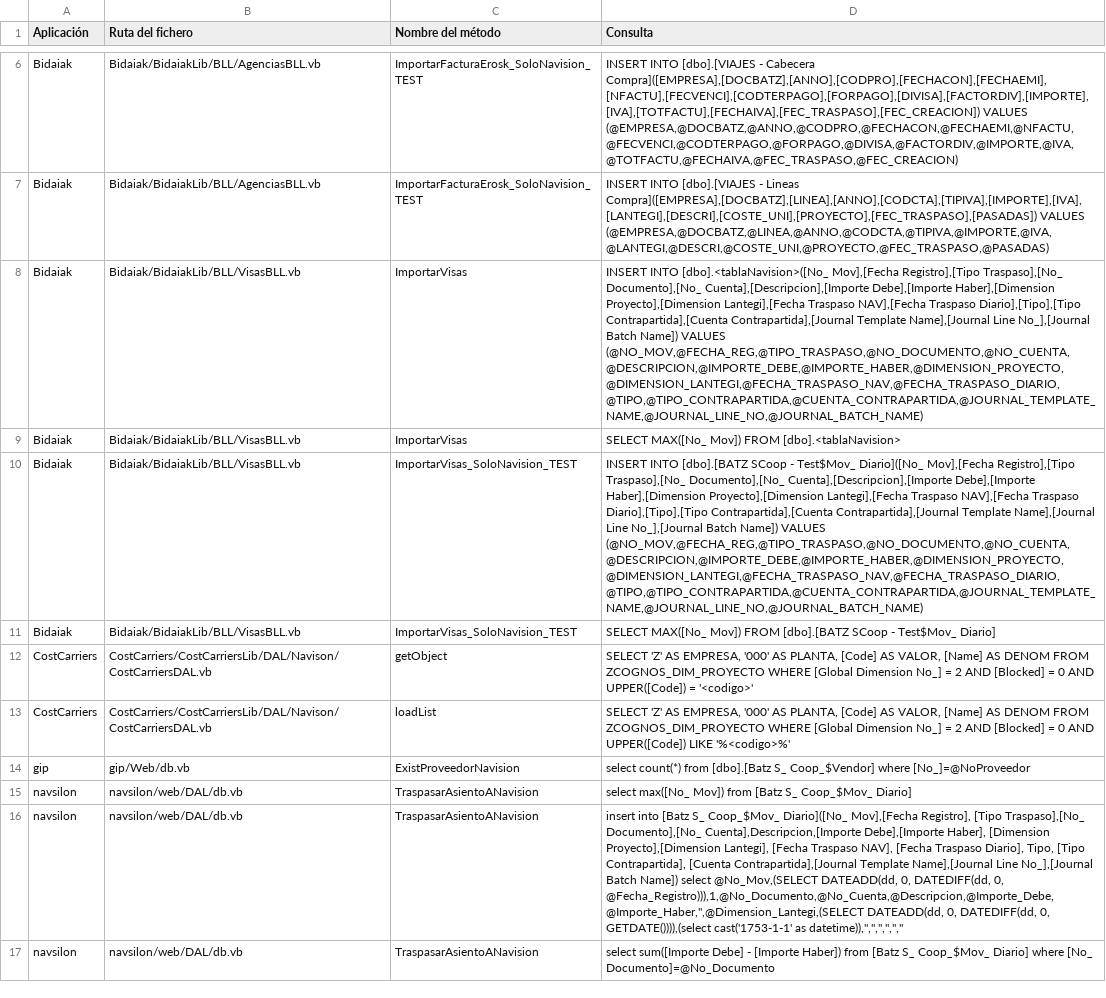
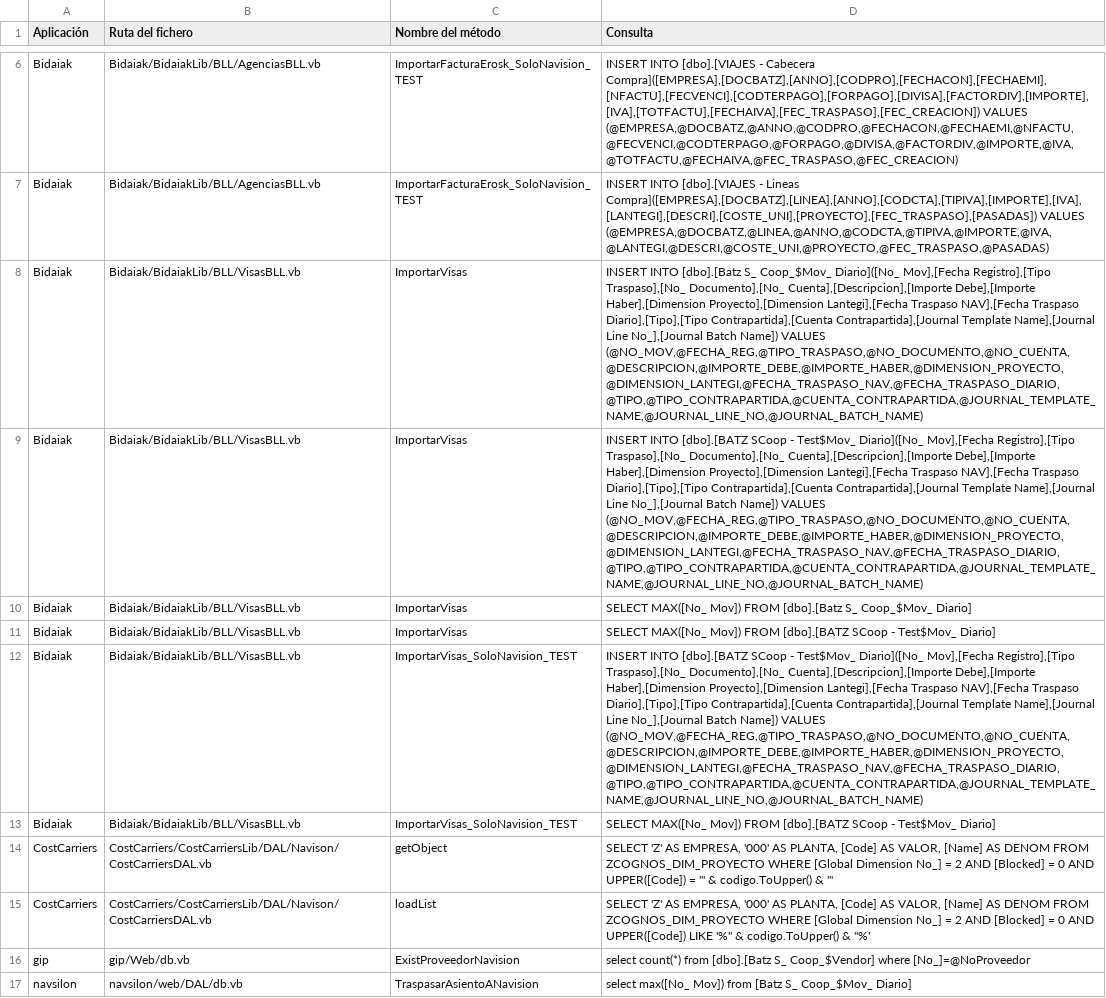
Before and after one commit to pgonzalezBatz/trunk4_copia, a TSV file: navision_consultas.tsv, drawn as a sheet; only a part is shown, gaps mark what is left out; the shorter side is filled out with more unchanged rows; addresses are those after the commit; the diff names each change by its address in the sheet, - before the commit and + after, or states it on an @@ line.

Commit message:
Sustituye placeholders por SQL real construida en código

```diff
--- a/navision_consultas.tsv
+++ b/navision_consultas.tsv
-D8 (Consulta): INSERT INTO [dbo].<tablaNavision>([No_ Mov],[Fecha Registro],[Tipo…
+D8 (Consulta): INSERT INTO [dbo].[Batz S_ Coop_$Mov_ Diario]([No_ Mov],[Fecha Registro],[Tipo…
+row 9: Bidaiak | Bidaiak/BidaiakLib/BLL/VisasBLL.vb | ImportarVisas | INSERT INTO [dbo].[BATZ SCoop - Test$Mov_ Diario]([No_ Mov],[Fecha Registro],[Tipo Traspaso],[No_ Documento],[No_ Cuenta],[Descripcion],[Importe Debe],[Importe Haber],[Dimension Proyecto],[Dimension Lantegi],[Fecha Traspaso NAV],[Fecha Traspaso Diario],[Tipo],[Tipo Contrapartida],[Cuenta Contrapartida],[Journal Template Name],[Journal Line No_],[Journal Batch Name]) VALUES (@NO_MOV,@FECHA_REG,@TIPO_TRASPASO,@NO_DOCUMENTO,@NO_CUENTA,@DESCRIPCION,@IMPORTE_DEBE,@IMPORTE_HABER,@DIMENSION_PROYECTO,@DIMENSION_LANTEGI,@FECHA_TRASPASO_NAV,@FECHA_TRASPASO_DIARIO,@TIPO,@TIPO_CONTRAPARTIDA,@CUENTA_CONTRAPARTIDA,@JOURNAL_TEMPLATE_NAME,@JOURNAL_LINE_NO,@JOURNAL_BATCH_NAME)
-D10 (Consulta): …Mov]) FROM [dbo].<tablaNavision>
+D10 (Consulta): …Mov]) FROM [dbo].[Batz S_ Coop_$Mov_ Diario]
+row 11: Bidaiak | Bidaiak/BidaiakLib/BLL/VisasBLL.vb | ImportarVisas | SELECT MAX([No_ Mov]) FROM [dbo].[BATZ SCoop - Test$Mov_ Diario]
-D14 (Consulta): …UPPER([Code]) = '<codigo>'
+D14 (Consulta): …UPPER([Code]) = '" & codigo.ToUpper() & "'
-D15 (Consulta): …UPPER([Code]) LIKE '%<codigo>%'
+D15 (Consulta): …UPPER([Code]) LIKE '%" & codigo.ToUpper() & "%'
```
